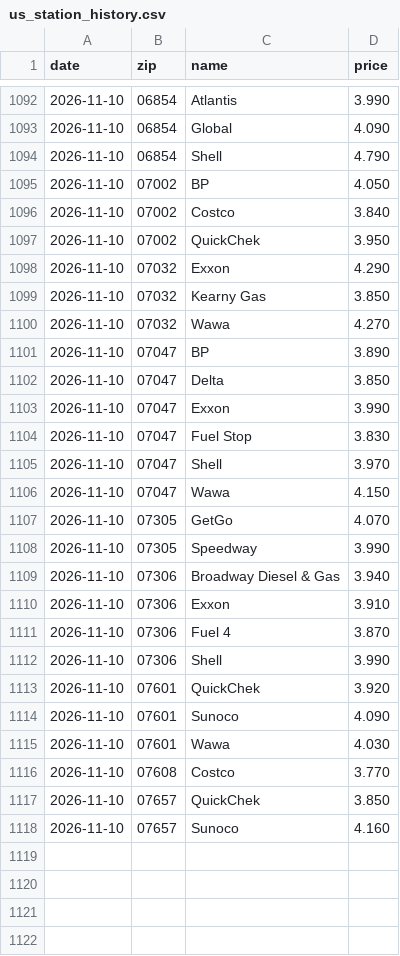
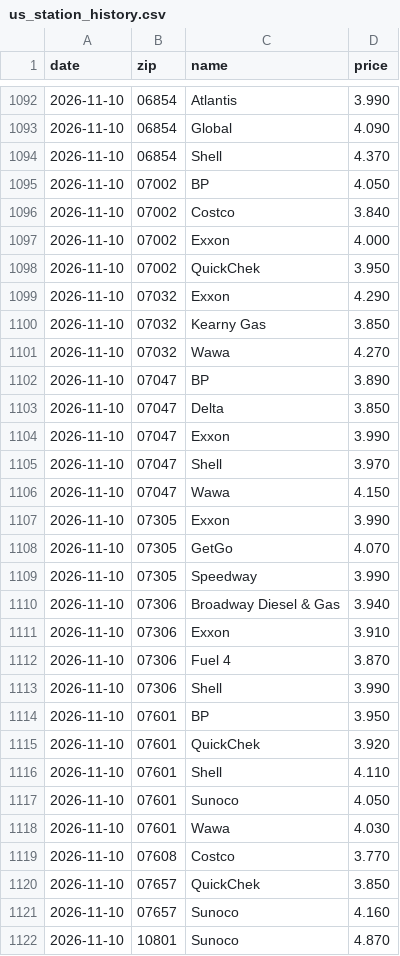
Before and after one commit to dreamerskymaster/costco_fuel_notifier, a CSV file: data/us_station_history.csv, drawn as a sheet; only a part is shown, gaps mark what is left out.

```diff
--- a/data/us_station_history.csv
+++ b/data/us_station_history.csv
@@ -1093,5 +1093,6 @@ date,zip,name,price
 2026-11-10,06854,Global,4.090
-2026-11-10,06854,Shell,4.790
+2026-11-10,06854,Shell,4.370
 2026-11-10,07002,BP,4.050
 2026-11-10,07002,Costco,3.840
+2026-11-10,07002,Exxon,4.000
 2026-11-10,07002,QuickChek,3.950
@@ -1103,5 +1104,5 @@ date,zip,name,price
 2026-11-10,07047,Exxon,3.990
-2026-11-10,07047,Fuel Stop,3.830
 2026-11-10,07047,Shell,3.970
 2026-11-10,07047,Wawa,4.150
+2026-11-10,07305,Exxon,3.990
 2026-11-10,07305,GetGo,4.070
@@ -1112,4 +1113,6 @@ date,zip,name,price
 2026-11-10,07306,Shell,3.990
+2026-11-10,07601,BP,3.950
 2026-11-10,07601,QuickChek,3.920
-2026-11-10,07601,Sunoco,4.090
+2026-11-10,07601,Shell,4.110
+2026-11-10,07601,Sunoco,4.050
 2026-11-10,07601,Wawa,4.030
@@ -1118 +1121,2 @@ date,zip,name,price
 2026-11-10,07657,Sunoco,4.160
+2026-11-10,10801,Sunoco,4.870
```
Also changed, not shown: 2 other files.
